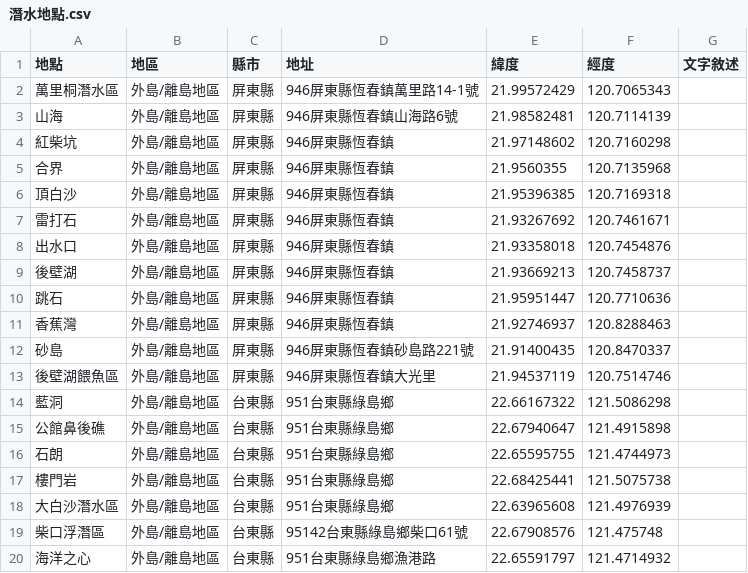
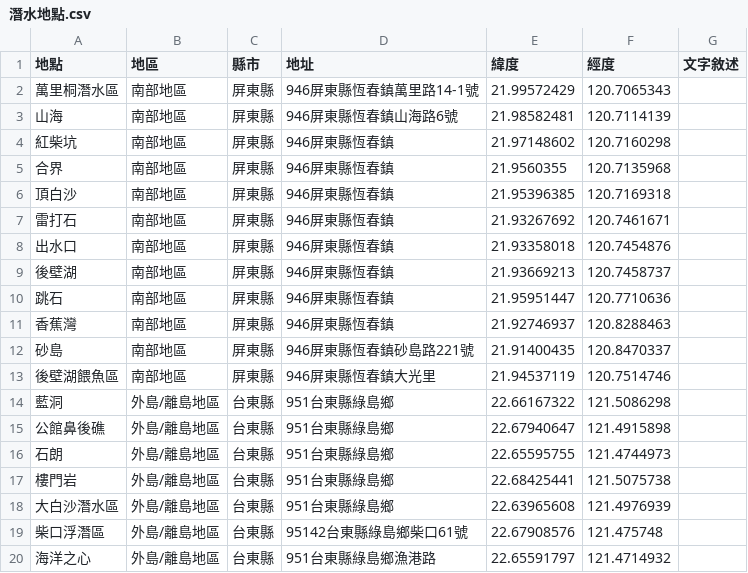
Before and after one commit to chiaoshin/team_project2, a CSV file: 整理/地圖打點資料/全台潛水地點/潛水地點.csv (was 整理/全台潛水地點/潛水地點.csv), drawn as a sheet; only a part is shown; the diff covers the shown part only.

```diff
--- a/整理/全台潛水地點/潛水地點.csv
+++ b/整理/地圖打點資料/全台潛水地點/潛水地點.csv
@@ -1,14 +1,14 @@
 地點,地區,縣市,地址,緯度,經度,文字敘述
-萬里桐潛水區,外島/離島地區,屏東縣,946屏東縣恆春鎮萬里路14-1號,21.99572429,120.7065343,
-山海,外島/離島地區,屏東縣,946屏東縣恆春鎮山海路6號,21.98582481,120.7114139,
-紅柴坑,外島/離島地區,屏東縣,946屏東縣恆春鎮,21.97148602,120.7160298,
-合界,外島/離島地區,屏東縣,946屏東縣恆春鎮,21.9560355,120.7135968,
-頂白沙,外島/離島地區,屏東縣,946屏東縣恆春鎮,21.95396385,120.7169318,
-雷打石,外島/離島地區,屏東縣,946屏東縣恆春鎮,21.93267692,120.7461671,
-出水口,外島/離島地區,屏東縣,946屏東縣恆春鎮,21.93358018,120.7454876,
-後壁湖,外島/離島地區,屏東縣,946屏東縣恆春鎮,21.93669213,120.7458737,
-跳石,外島/離島地區,屏東縣,946屏東縣恆春鎮,21.95951447,120.7710636,
-香蕉灣,外島/離島地區,屏東縣,946屏東縣恆春鎮,21.92746937,120.8288463,
-砂島,外島/離島地區,屏東縣,946屏東縣恆春鎮砂島路221號,21.91400435,120.8470337,
-後壁湖餵魚區,外島/離島地區,屏東縣,946屏東縣恆春鎮大光里,21.94537119,120.7514746,
+萬里桐潛水區,南部地區,屏東縣,946屏東縣恆春鎮萬里路14-1號,21.99572429,120.7065343,
+山海,南部地區,屏東縣,946屏東縣恆春鎮山海路6號,21.98582481,120.7114139,
+紅柴坑,南部地區,屏東縣,946屏東縣恆春鎮,21.97148602,120.7160298,
+合界,南部地區,屏東縣,946屏東縣恆春鎮,21.9560355,120.7135968,
+頂白沙,南部地區,屏東縣,946屏東縣恆春鎮,21.95396385,120.7169318,
+雷打石,南部地區,屏東縣,946屏東縣恆春鎮,21.93267692,120.7461671,
+出水口,南部地區,屏東縣,946屏東縣恆春鎮,21.93358018,120.7454876,
+後壁湖,南部地區,屏東縣,946屏東縣恆春鎮,21.93669213,120.7458737,
+跳石,南部地區,屏東縣,946屏東縣恆春鎮,21.95951447,120.7710636,
+香蕉灣,南部地區,屏東縣,946屏東縣恆春鎮,21.92746937,120.8288463,
+砂島,南部地區,屏東縣,946屏東縣恆春鎮砂島路221號,21.91400435,120.8470337,
+後壁湖餵魚區,南部地區,屏東縣,946屏東縣恆春鎮大光里,21.94537119,120.7514746,
 藍洞,外島/離島地區,台東縣,951台東縣綠島鄉,22.66167322,121.5086298,
```
Also changed, not shown: 26 edited cells elsewhere in this file, 31 other files.
